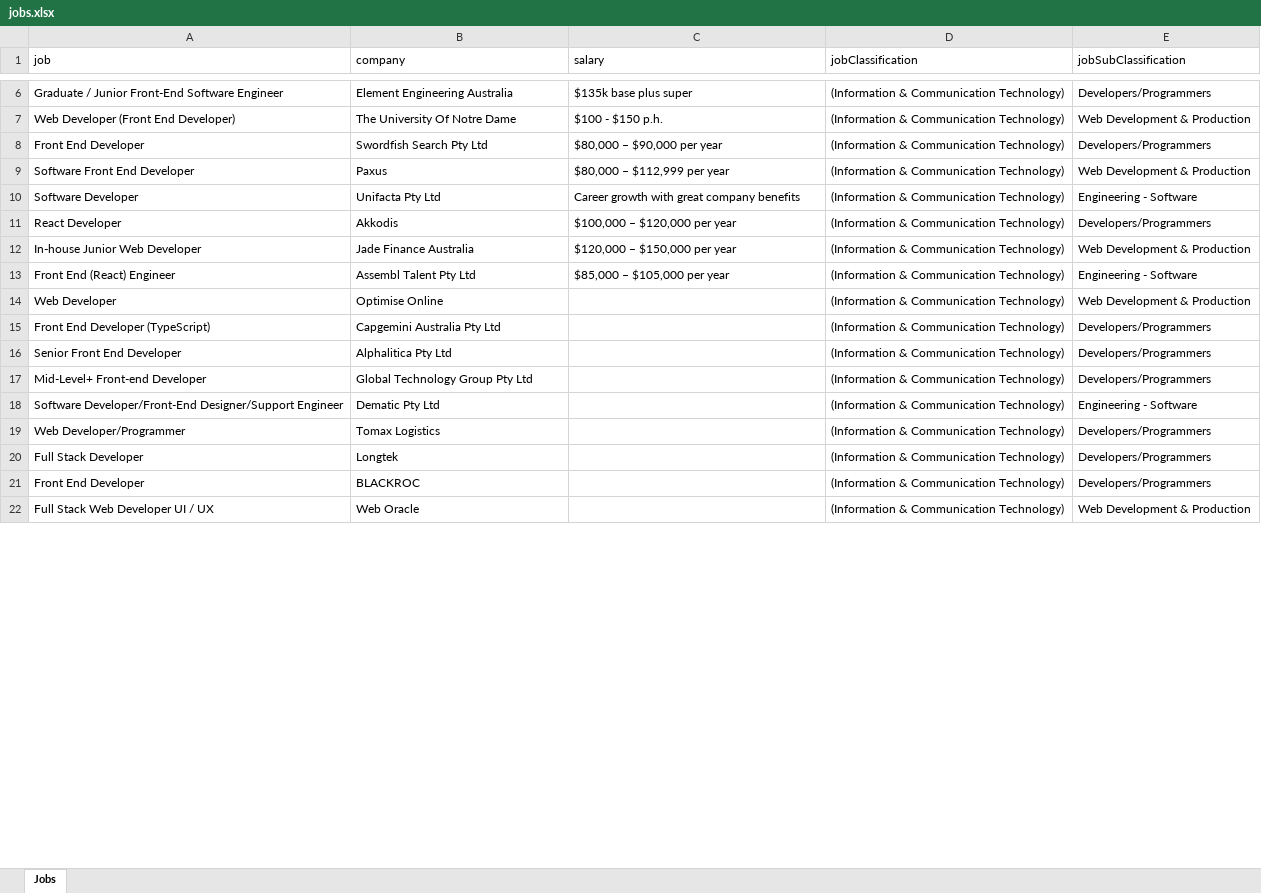
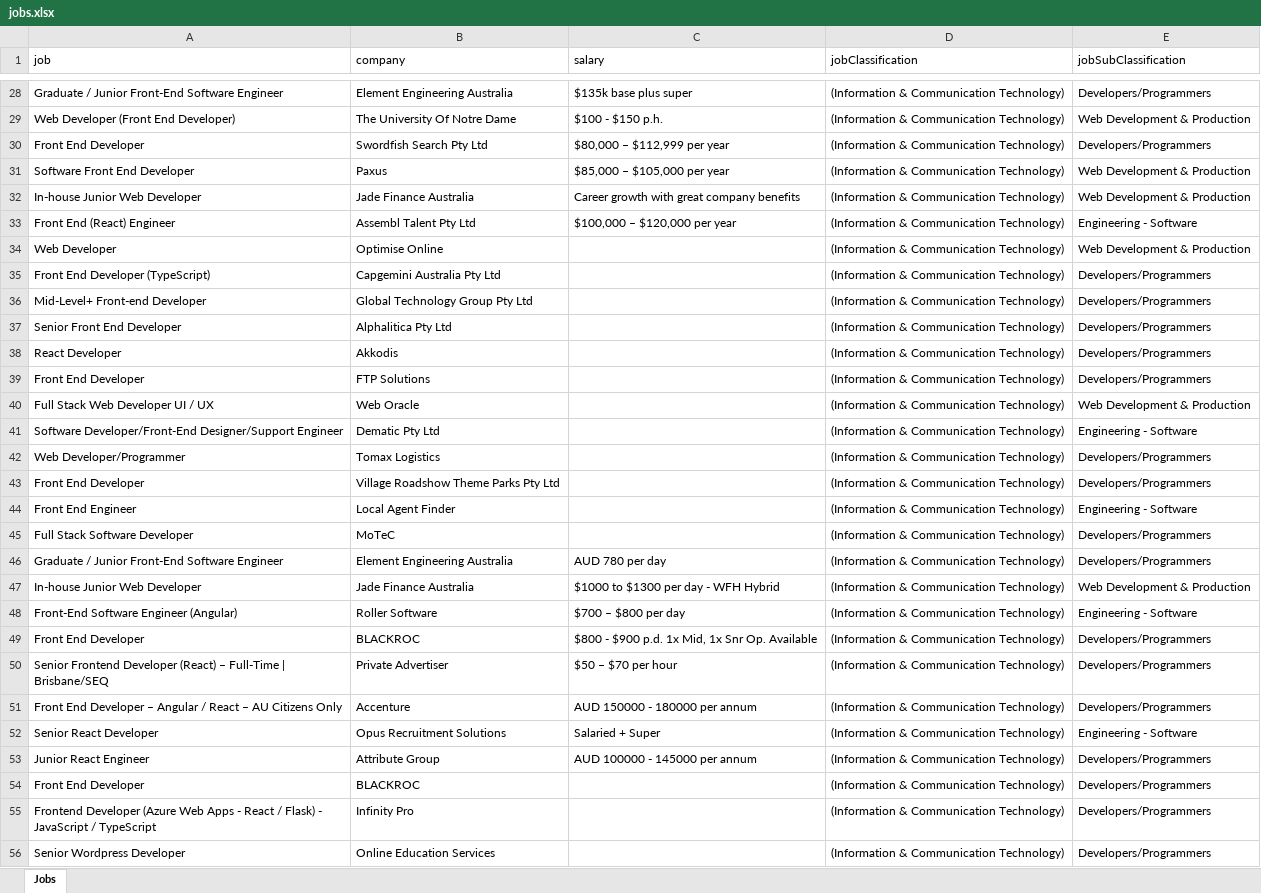
Before and after one commit to nnreact/web-scraping, an Excel workbook: jobs.xlsx, sheet Jobs, drawn as a sheet; only a part is shown, gaps mark what is left out; values as stored, in another font and other column widths than the file's, no borders; removed rows and columns are numbered as before the commit, all else as after; the diff covers the shown part only; the diff names each change by its address in the sheet, - before the commit and + after, or states it on an @@ line.

```diff
--- a/jobs.xlsx (sheet Jobs)
+++ b/jobs.xlsx (sheet Jobs)
-C30 (salary): $80,000 – $90,000 per year
+C30 (salary): $80,000 – $112,999 per year
-C31 (salary): $80,000 – $112,999 per year
+C31 (salary): $85,000 – $105,000 per year
-row 10: Software Developer | Unifacta Pty Ltd | Career growth with great company benefits | (Information & Communication Technology) | Engineering - Software
-row 11: React Developer | Akkodis | $100,000 – $120,000 per year | (Information & Communication Technology) | Developers/Programmers
-C32 (salary): $120,000 – $150,000 per year
+C32 (salary): Career growth with great company benefits
-C33 (salary): $85,000 – $105,000 per year
+C33 (salary): $100,000 – $120,000 per year
+row 36: Mid-Level+ Front-end Developer | Global Technology Group Pty Ltd |  | (Information & Communication Technology) | Developers/Programmers
+row 38: React Developer | Akkodis |  | (Information & Communication Technology) | Developers/Programmers
-A39 (job): Mid-Level+ Front-end Developer
+A39 (job): Front End Developer
-B39 (company): Global Technology Group Pty Ltd
+B39 (company): FTP Solutions
+row 40: Full Stack Web Developer UI / UX | Web Oracle |  | (Information & Communication Technology) | Web Development & Production
+row 43: Front End Developer | Village Roadshow Theme Parks Pty Ltd |  | (Information & Communication Technology) | Developers/Programmers
+row 44: Front End Engineer | Local Agent Finder |  | (Information & Communication Technology) | Engineering - Software
-A45 (job): Full Stack Developer
+A45 (job): Full Stack Software Developer
-B45 (company): Longtek
+B45 (company): MoTeC
+row 46: Graduate / Junior Front-End Software Engineer | Element Engineering Australia | AUD 780 per day | (Information & Communication Technology) | Developers/Programmers
+row 47: In-house Junior Web Developer | Jade Finance Australia | $1000 to $1300 per day - WFH Hybrid | (Information & Communication Technology) | Web Development & Production
+row 48: Front-End Software Engineer (Angular) | Roller Software | $700 – $800 per day | (Information & Communication Technology) | Engineering - Software
+row 49: Front End Developer | BLACKROC | $800 - $900 p.d. 1x Mid, 1x Snr Op. Available | (Information & Communication Technology) | Developers/Programmers
+row 50: Senior Frontend Developer (React) – Full-Time | Brisbane/SEQ | Private Advertiser | $50 – $70 per hour | (Information & Communication Technology) | Developers/Programmers
+row 51: Front End Developer – Angular / React – AU Citizens Only | Accenture | AUD 150000 - 180000 per annum | (Information & Communication Technology) | Developers/Programmers
+row 52: Senior React Developer | Opus Recruitment Solutions | Salaried + Super | (Information & Communication Technology) | Engineering - Software
+row 53: Junior React Engineer | Attribute Group | AUD 100000 - 145000 per annum | (Information & Communication Technology) | Developers/Programmers
@@ row 22 moved to row 18: Full Stack Web Developer UI / UX @@
+row 55: Frontend Developer (Azure Web Apps - React / Flask) - JavaScript / TypeScript | Infinity Pro |  | (Information & Communication Technology) | Developers/Programmers
+row 56: Senior Wordpress Developer | Online Education Services |  | (Information & Communication Technology) | Developers/Programmers
```
Also changed, not shown: 31 added rows and 2 edited cells elsewhere in this sheet, 1 other file.
